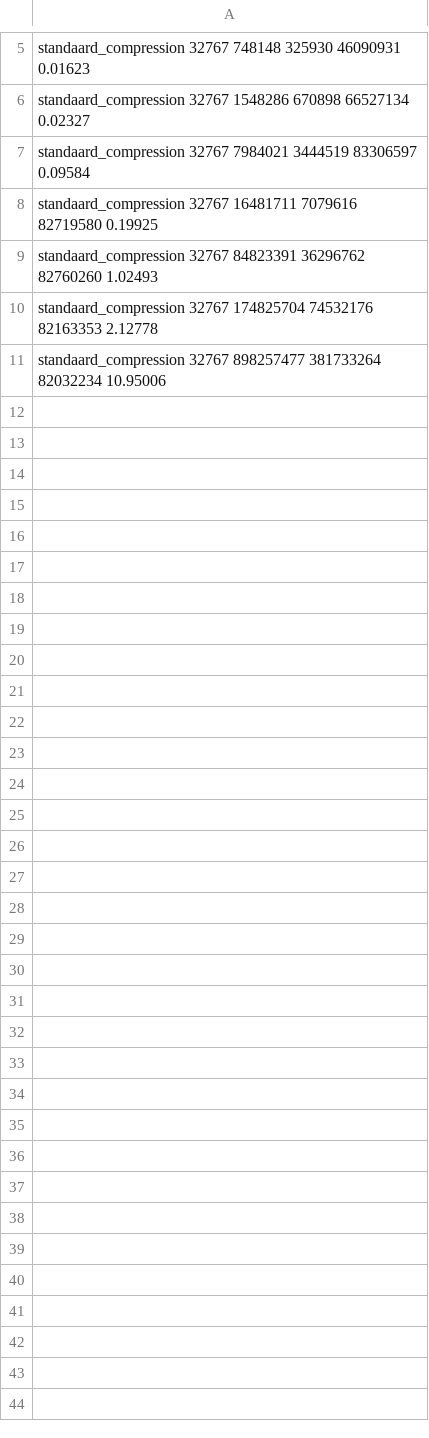
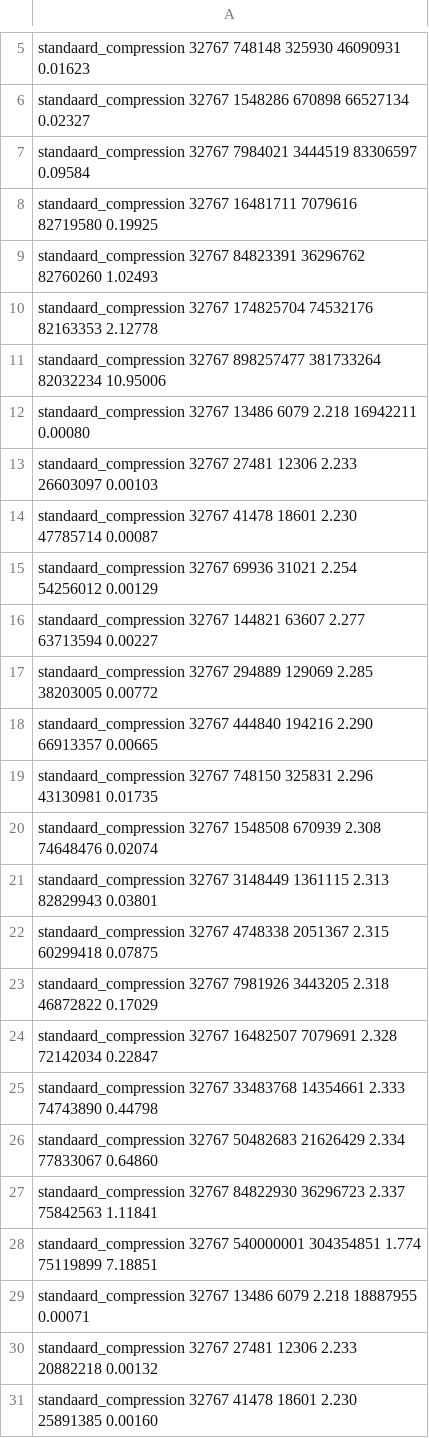
Before and after one commit to rien/Project-Datacompression, a CSV file: extra/testresults/randsum_standaard_compression.csv, drawn as a sheet; only a part is shown, gaps mark what is left out; the diff covers the shown part only.

```diff
--- a/extra/testresults/randsum_standaard_compression.csv
+++ b/extra/testresults/randsum_standaard_compression.csv
@@ -11 +11,21 @@ standaard_compression 32767 174825704 74532176 82163353 2.12778
 standaard_compression 32767 898257477 381733264 82032234 10.95006
+standaard_compression 32767 13486 6079 2.218 16942211 0.00080
+standaard_compression 32767 27481 12306 2.233 26603097 0.00103
+standaard_compression 32767 41478 18601 2.230 47785714 0.00087
+standaard_compression 32767 69936 31021 2.254 54256012 0.00129
+standaard_compression 32767 144821 63607 2.277 63713594 0.00227
+standaard_compression 32767 294889 129069 2.285 38203005 0.00772
+standaard_compression 32767 444840 194216 2.290 66913357 0.00665
+standaard_compression 32767 748150 325831 2.296 43130981 0.01735
+standaard_compression 32767 1548508 670939 2.308 74648476 0.02074
+standaard_compression 32767 3148449 1361115 2.313 82829943 0.03801
+standaard_compression 32767 4748338 2051367 2.315 60299418 0.07875
+standaard_compression 32767 7981926 3443205 2.318 46872822 0.17029
+standaard_compression 32767 16482507 7079691 2.328 72142034 0.22847
+standaard_compression 32767 33483768 14354661 2.333 74743890 0.44798
+standaard_compression 32767 50482683 21626429 2.334 77833067 0.64860
+standaard_compression 32767 84822930 36296723 2.337 75842563 1.11841
+standaard_compression 32767 540000001 304354851 1.774 75119899 7.18851
+standaard_compression 32767 13486 6079 2.218 18887955 0.00071
+standaard_compression 32767 27481 12306 2.233 20882218 0.00132
+standaard_compression 32767 41478 18601 2.230 25891385 0.00160
```
Also changed, not shown: 17 added rows elsewhere in this file, extra/testresults/randsum_specifiek_compression.csv, extra/testresults/randsum_specifiek_decompression.csv, 9 other files.
